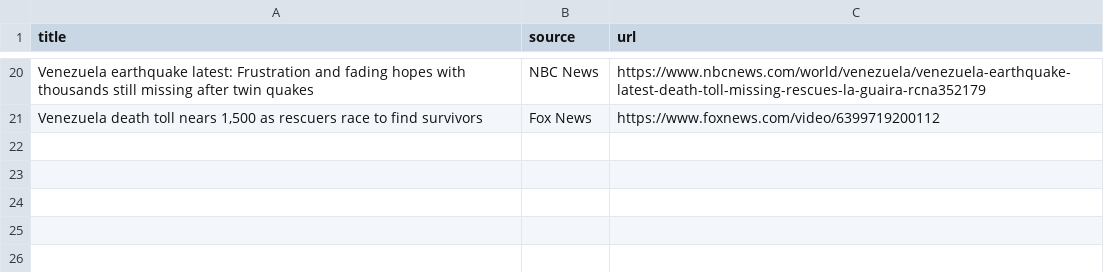
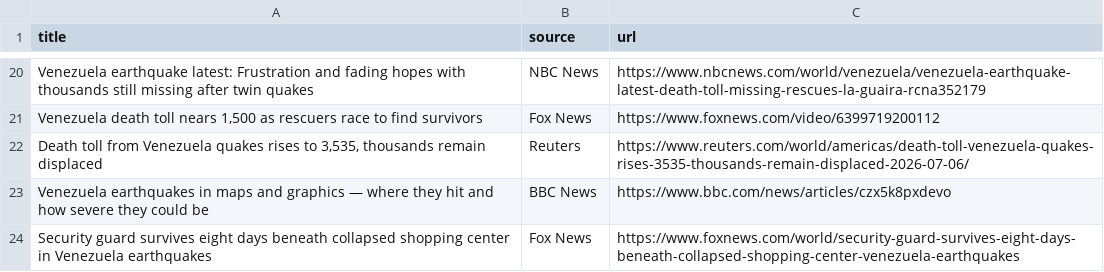
Before and after one commit to cev2030/uchicago-for-venezuela, a CSV file: venezuela-earthquake-news/venezuela_earthquake_news.csv, drawn as a sheet; only a part is shown, gaps mark what is left out.

```diff
--- a/venezuela-earthquake-news/venezuela_earthquake_news.csv
+++ b/venezuela-earthquake-news/venezuela_earthquake_news.csv
@@ -21 +21,4 @@ title,source,url
 "Venezuela death toll nears 1,500 as rescuers race to find survivors",Fox News,https://www.foxnews.com/video/6399719200112
+"Death toll from Venezuela quakes rises to 3,535, thousands remain displaced",Reuters,https://www.reuters.com/world/americas/death-toll-venezuela-quakes-rises-3535-thousands-remain-displaced-2026-07-06/
+"Venezuela earthquakes in maps and graphics — where they hit and how severe they could be",BBC News,https://www.bbc.com/news/articles/czx5k8pxdevo
+"Security guard survives eight days beneath collapsed shopping center in Venezuela earthquakes",Fox News,https://www.foxnews.com/world/security-guard-survives-eight-days-beneath-collapsed-shopping-center-venezuela-earthquakes
```
Also changed, not shown: 1 other file.
